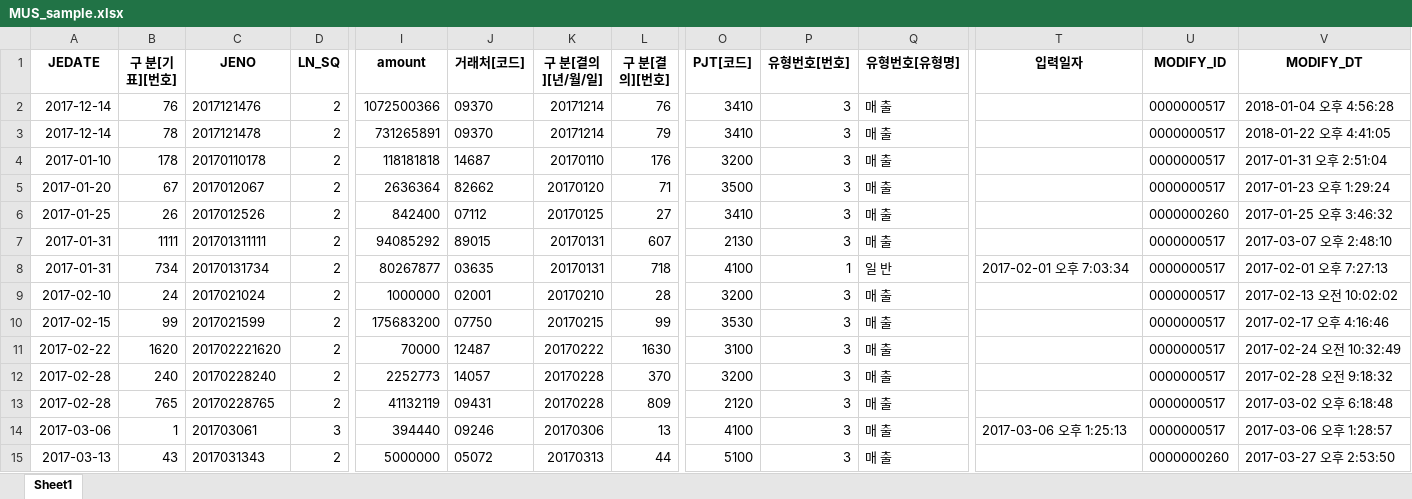
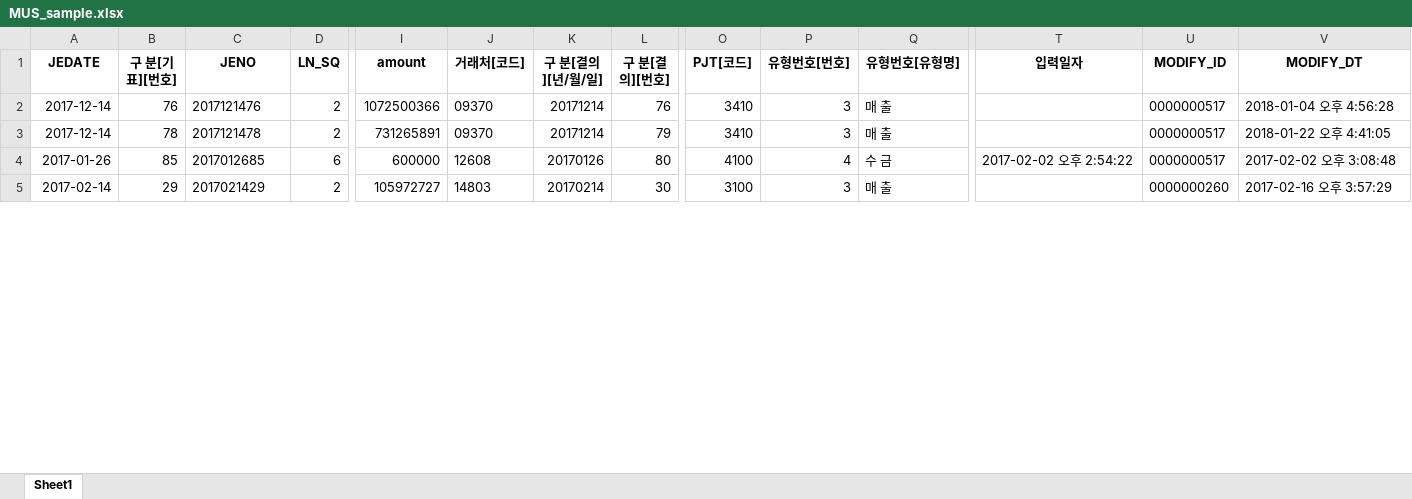
Before and after one commit to joy-hhh/R_for_JE_test, an Excel workbook: MUS_sample.xlsx, sheet Sheet1, drawn as a sheet; only a part is shown, gaps mark what is left out; values as stored, in another font and other column widths than the file's, no borders; removed rows and columns are numbered as before the commit, all else as after; rows hold the shown columns only; the diff covers the shown part only; the diff names each change by its address in the sheet, - before the commit and + after, or states it on an @@ line.

```diff
--- a/MUS_sample.xlsx (sheet Sheet1)
+++ b/MUS_sample.xlsx (sheet Sheet1)
-row 4: 2017-01-10 | 178 | 20170110178 | 2 | 118181818 | 14687 | 20170110 | 176 | 3200 | 3 | 매 출 |  | 0000000517 | 2017-01-31 오후 2:51:04
-row 5: 2017-01-20 | 67 | 2017012067 | 2 | 2636364 | 82662 | 20170120 | 71 | 3500 | 3 | 매 출 |  | 0000000517 | 2017-01-23 오후 1:29:24
-row 6: 2017-01-25 | 26 | 2017012526 | 2 | 842400 | 07112 | 20170125 | 27 | 3410 | 3 | 매 출 |  | 0000000260 | 2017-01-25 오후 3:46:32
-row 7: 2017-01-31 | 1111 | 201701311111 | 2 | 94085292 | 89015 | 20170131 | 607 | 2130 | 3 | 매 출 |  | 0000000517 | 2017-03-07 오후 2:48:10
-A4 (JEDATE): 2017-01-31
+A4 (JEDATE): 2017-01-26
-B4 (구 분[기표][번호]): 734
+B4 (구 분[기표][번호]): 85
-C4 (JENO): 20170131734
+C4 (JENO): 2017012685
-D4 (LN_SQ): 2
+D4 (LN_SQ): 6
-I4 (amount): 80267877
+I4 (amount): 600000
-J4 (거래처[코드]): 03635
+J4 (거래처[코드]): 12608
-K4 (구 분[결의][년/월/일]): 20170131
+K4 (구 분[결의][년/월/일]): 20170126
-L4 (구 분[결의][번호]): 718
+L4 (구 분[결의][번호]): 80
-P4 (유형번호[번호]): 1
+P4 (유형번호[번호]): 4
-Q4 (유형번호[유형명]): 일 반
+Q4 (유형번호[유형명]): 수 금
-T4 (입력일자): 2017-02-01 오후 7:03:34
+T4 (입력일자): 2017-02-02 오후 2:54:22
-V4 (MODIFY_DT): 2017-02-01 오후 7:27:13
+V4 (MODIFY_DT): 2017-02-02 오후 3:08:48
-row 9: 2017-02-10 | 24 | 2017021024 | 2 | 1000000 | 02001 | 20170210 | 28 | 3200 | 3 | 매 출 |  | 0000000517 | 2017-02-13 오전 10:02:02
-A5 (JEDATE): 2017-02-15
+A5 (JEDATE): 2017-02-14
-B5 (구 분[기표][번호]): 99
+B5 (구 분[기표][번호]): 29
-C5 (JENO): 2017021599
+C5 (JENO): 2017021429
-I5 (amount): 175683200
+I5 (amount): 105972727
-J5 (거래처[코드]): 07750
+J5 (거래처[코드]): 14803
-K5 (구 분[결의][년/월/일]): 20170215
+K5 (구 분[결의][년/월/일]): 20170214
-L5 (구 분[결의][번호]): 99
+L5 (구 분[결의][번호]): 30
-O5 (PJT[코드]): 3530
+O5 (PJT[코드]): 3100
-U5 (MODIFY_ID): 0000000517
+U5 (MODIFY_ID): 0000000260
-V5 (MODIFY_DT): 2017-02-17 오후 4:16:46
+V5 (MODIFY_DT): 2017-02-16 오후 3:57:29
-row 11: 2017-02-22 | 1620 | 201702221620 | 2 | 70000 | 12487 | 20170222 | 1630 | 3100 | 3 | 매 출 |  | 0000000517 | 2017-02-24 오전 10:32:49
-row 12: 2017-02-28 | 240 | 20170228240 | 2 | 2252773 | 14057 | 20170228 | 370 | 3200 | 3 | 매 출 |  | 0000000517 | 2017-02-28 오전 9:18:32
-row 13: 2017-02-28 | 765 | 20170228765 | 2 | 41132119 | 09431 | 20170228 | 809 | 2120 | 3 | 매 출 |  | 0000000517 | 2017-03-02 오후 6:18:48
-row 14: 2017-03-06 | 1 | 201703061 | 3 | 394440 | 09246 | 20170306 | 13 | 4100 | 3 | 매 출 | 2017-03-06 오후 1:25:13 | 0000000517 | 2017-03-06 오후 1:28:57
-row 15: 2017-03-13 | 43 | 2017031343 | 2 | 5000000 | 05072 | 20170313 | 44 | 5100 | 3 | 매 출 |  | 0000000260 | 2017-03-27 오후 2:53:50
```
Also changed, not shown: 2 added rows, 43 removed rows and 96 edited cells elsewhere in this sheet, CO_sample.xlsx, lead_s.xlsx, 1 other file.
